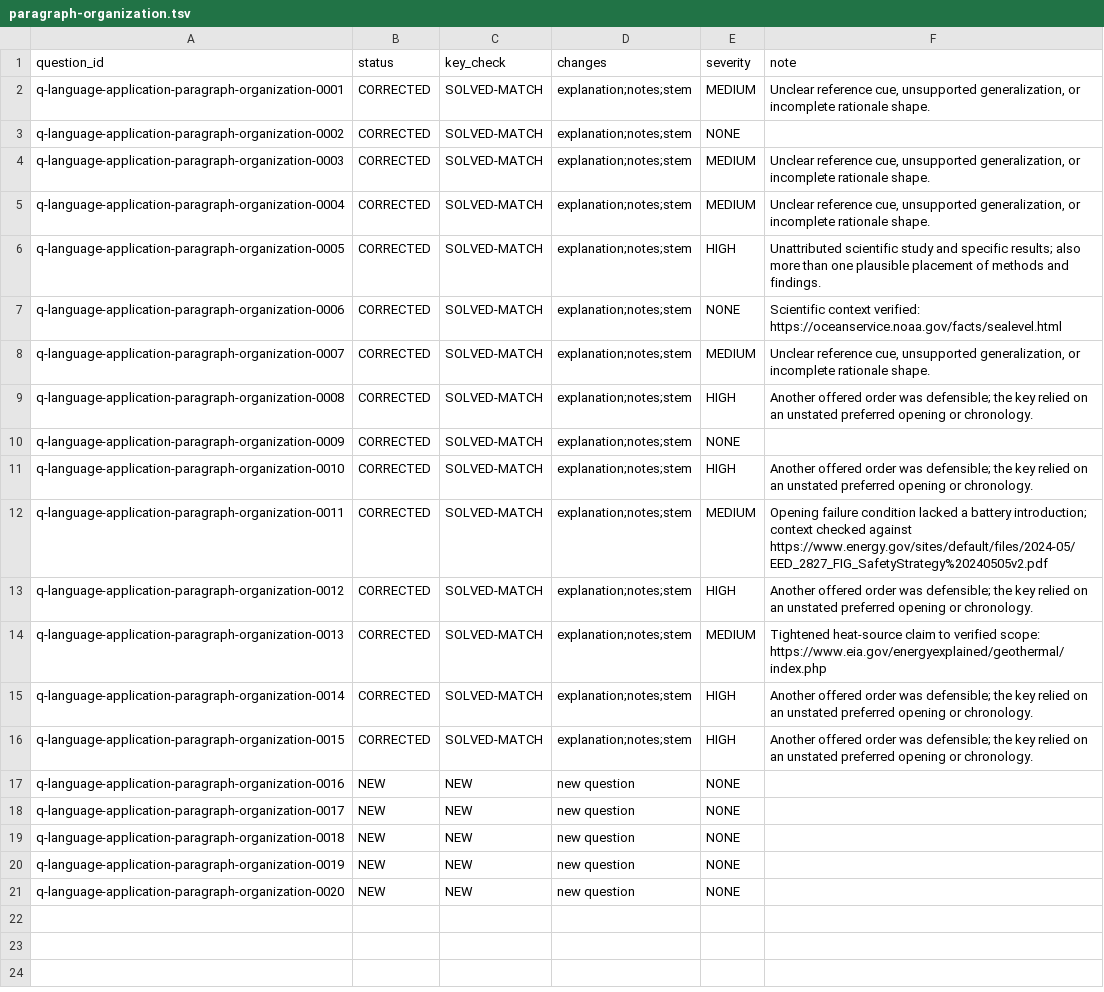
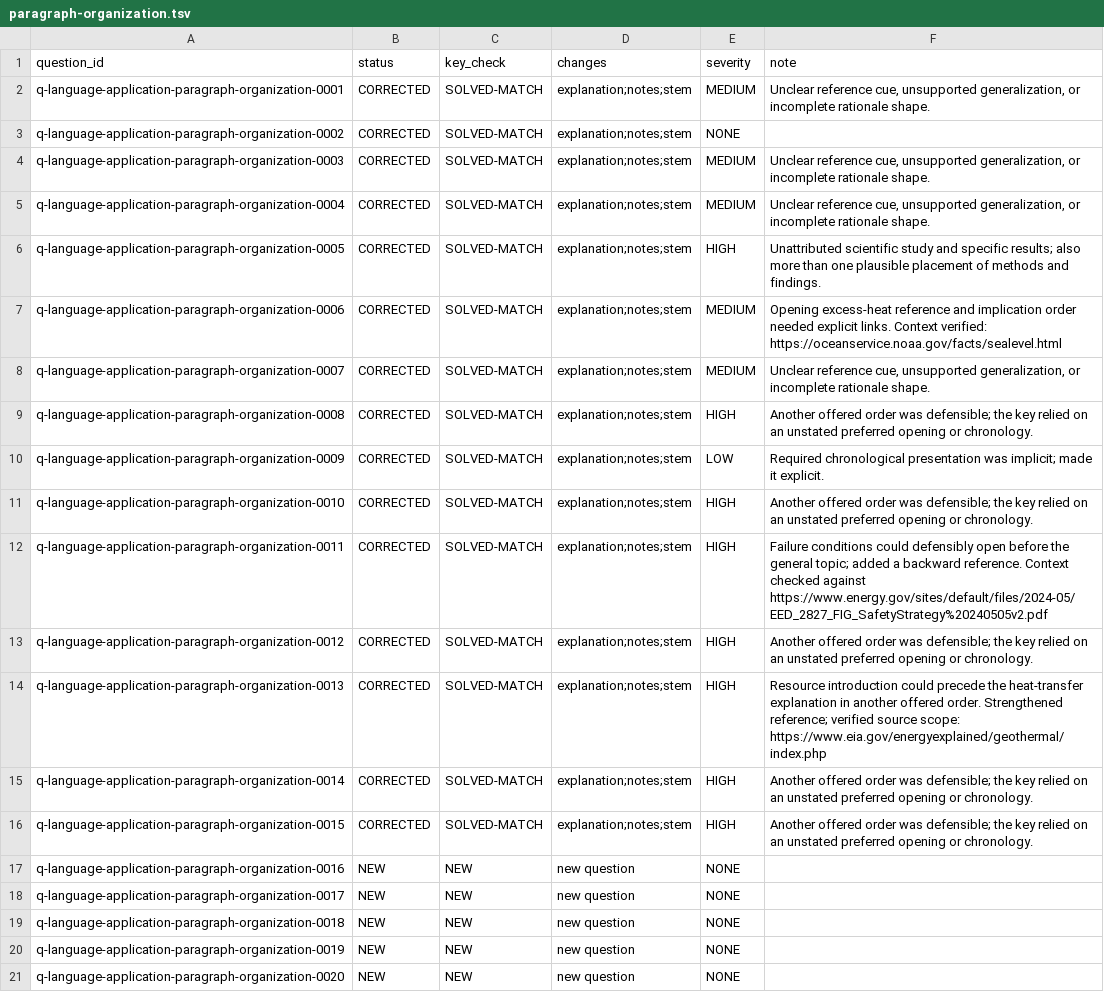
Before and after one commit to Aedwon/Pantas, a TSV file: docs/content/audit/question-qa-r2/language-proficiency/language-application/paragraph-organization.tsv, drawn as a sheet.

Commit message:
content: close remaining reference gaps in paragraph ordering

```diff
--- a/docs/content/audit/question-qa-r2/language-proficiency/language-application/paragraph-organization.tsv
+++ b/docs/content/audit/question-qa-r2/language-proficiency/language-application/paragraph-organization.tsv
@@ -6,10 +6,10 @@ q-language-application-paragraph-organization-0004	CORRECTED	SOLVED-MATCH	explan
 q-language-application-paragraph-organization-0005	CORRECTED	SOLVED-MATCH	explanation;notes;stem	HIGH	Unattributed scientific study and specific results; also more than one plausible placement of methods and findings.
-q-language-application-paragraph-organization-0006	CORRECTED	SOLVED-MATCH	explanation;notes;stem	NONE	Scientific context verified: https://oceanservice.noaa.gov/facts/sealevel.html
+q-language-application-paragraph-organization-0006	CORRECTED	SOLVED-MATCH	explanation;notes;stem	MEDIUM	Opening excess-heat reference and implication order needed explicit links. Context verified: https://oceanservice.noaa.gov/facts/sealevel.html
 q-language-application-paragraph-organization-0007	CORRECTED	SOLVED-MATCH	explanation;notes;stem	MEDIUM	Unclear reference cue, unsupported generalization, or incomplete rationale shape.
 q-language-application-paragraph-organization-0008	CORRECTED	SOLVED-MATCH	explanation;notes;stem	HIGH	Another offered order was defensible; the key relied on an unstated preferred opening or chronology.
-q-language-application-paragraph-organization-0009	CORRECTED	SOLVED-MATCH	explanation;notes;stem	NONE	
+q-language-application-paragraph-organization-0009	CORRECTED	SOLVED-MATCH	explanation;notes;stem	LOW	Required chronological presentation was implicit; made it explicit.
 q-language-application-paragraph-organization-0010	CORRECTED	SOLVED-MATCH	explanation;notes;stem	HIGH	Another offered order was defensible; the key relied on an unstated preferred opening or chronology.
-q-language-application-paragraph-organization-0011	CORRECTED	SOLVED-MATCH	explanation;notes;stem	MEDIUM	Opening failure condition lacked a battery introduction; context checked against https://www.energy.gov/sites/default/files/2024-05/EED_2827_FIG_SafetyStrategy%20240505v2.pdf
+q-language-application-paragraph-organization-0011	CORRECTED	SOLVED-MATCH	explanation;notes;stem	HIGH	Failure conditions could defensibly open before the general topic; added a backward reference. Context checked against https://www.energy.gov/sites/default/files/2024-05/EED_2827_FIG_SafetyStrategy%20240505v2.pdf
 q-language-application-paragraph-organization-0012	CORRECTED	SOLVED-MATCH	explanation;notes;stem	HIGH	Another offered order was defensible; the key relied on an unstated preferred opening or chronology.
-q-language-application-paragraph-organization-0013	CORRECTED	SOLVED-MATCH	explanation;notes;stem	MEDIUM	Tightened heat-source claim to verified scope: https://www.eia.gov/energyexplained/geothermal/index.php
+q-language-application-paragraph-organization-0013	CORRECTED	SOLVED-MATCH	explanation;notes;stem	HIGH	Resource introduction could precede the heat-transfer explanation in another offered order. Strengthened reference; verified source scope: https://www.eia.gov/energyexplained/geothermal/index.php
 q-language-application-paragraph-organization-0014	CORRECTED	SOLVED-MATCH	explanation;notes;stem	HIGH	Another offered order was defensible; the key relied on an unstated preferred opening or chronology.
```
Also changed, not shown: 1 other file.
